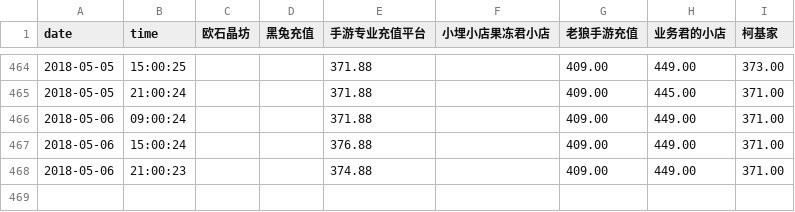
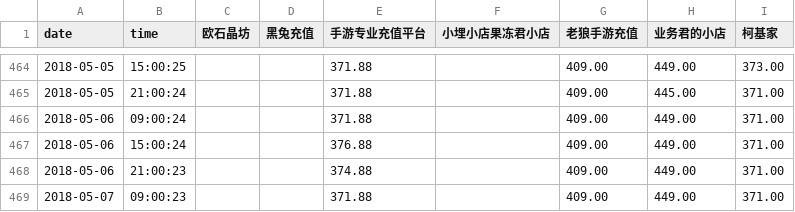
Before and after one commit to CodeATA/CodeATA.github.io, a CSV file: fgo-price.csv, drawn as a sheet; only a part is shown, gaps mark what is left out.

Commit message:
2018-05-07 09:00:23 update

```diff
--- a/fgo-price.csv
+++ b/fgo-price.csv
@@ -468 +468,2 @@
 2018-05-06,21:00:23,,,374.88,,409.00,449.00,371.00
+2018-05-07,09:00:23,,,371.88,,409.00,449.00,371.00
```
